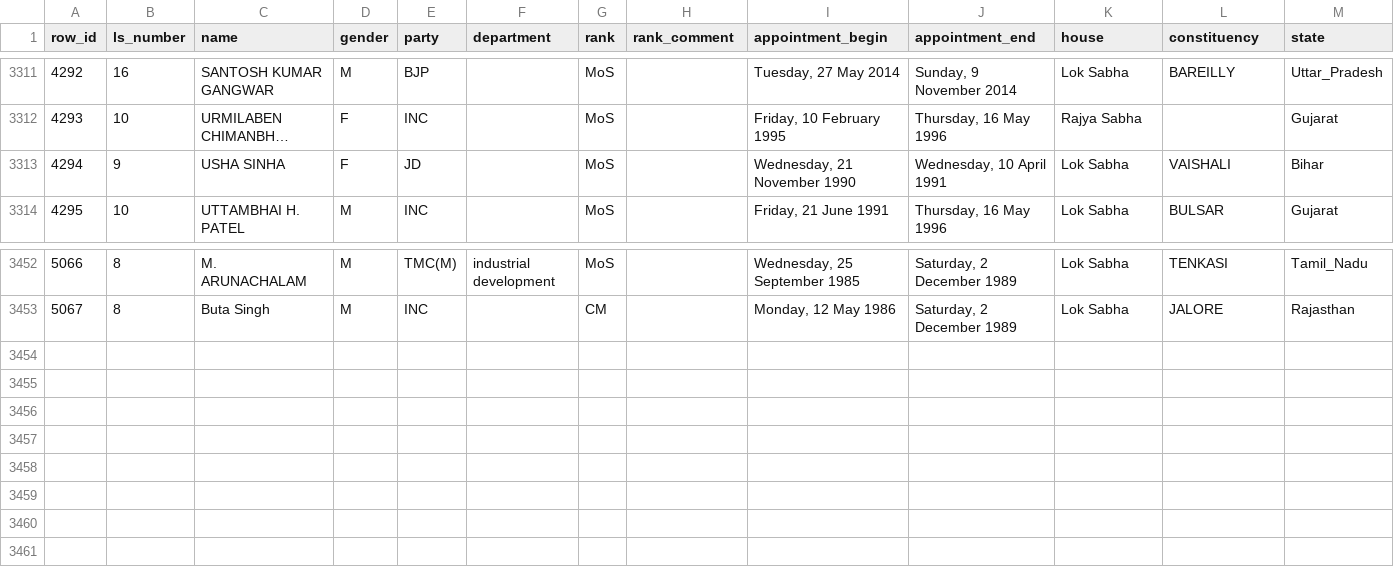
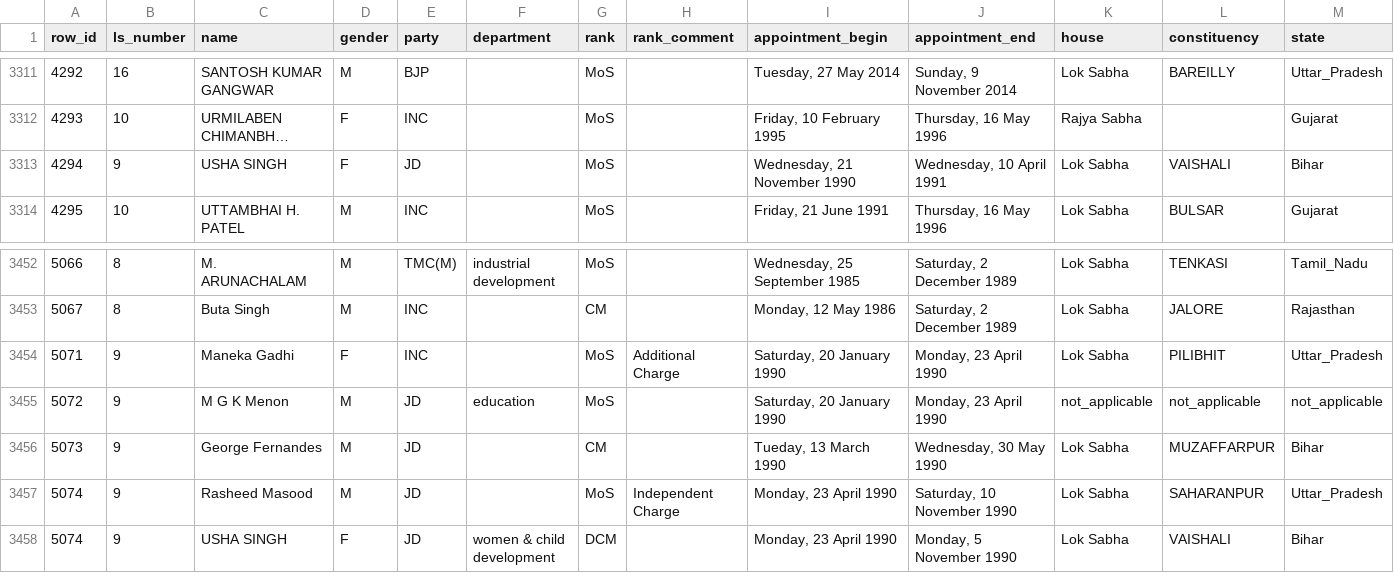
Before and after one commit to salonibhogale/cabinet_data, a CSV file: cabinet_data_final_1006.csv, drawn as a sheet; only a part is shown, gaps mark what is left out; long unchanged cells end in …; rows hold the shown columns only; the diff names each change by its address in the sheet, - before the commit and + after, or states it on an @@ line.

Commit message:
added 6 MPs (1990s) after checking data. fixed spellings

```diff
--- a/cabinet_data_final_1006.csv
+++ b/cabinet_data_final_1006.csv
-C3313 (name): USHA SINHA
+C3313 (name): USHA SINGH
+row 3454: 5071 | 9 | Maneka Gadhi | F | INC |  | MoS | Additional Charge | Saturday, 20 January 1990 | Monday, 23 April 1990 | Lok Sabha | PILIBHIT | Uttar_Pradesh
+row 3455: 5072 | 9 | M G K Menon | M | JD | education | MoS |  | Saturday, 20 January 1990 | Monday, 23 April 1990 | not_applicable | not_applicable | not_applicable
+row 3456: 5073 | 9 | George Fernandes | M | JD |  | CM |  | Tueday, 13 March 1990 | Wednesday, 30 May 1990 | Lok Sabha | MUZAFFARPUR | Bihar
+row 3457: 5074 | 9 | Rasheed Masood | M | JD |  | MoS | Independent Charge | Monday, 23 April 1990 | Saturday, 10 November 1990 | Lok Sabha | SAHARANPUR | Uttar_Pradesh
+row 3458: 5074 | 9 | USHA SINGH | F | JD | women & child development | DCM |  | Monday, 23 April 1990 | Monday, 5 November 1990 | Lok Sabha | VAISHALI | Bihar
```
